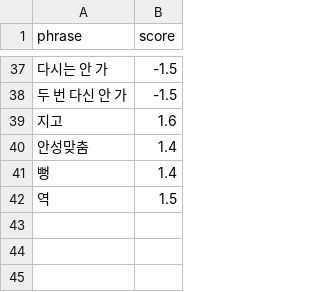
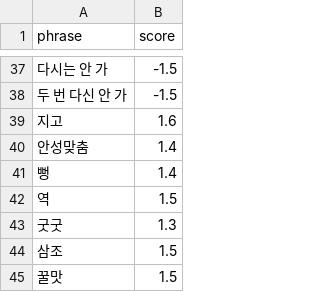
Before and after one commit to gayoonchoi/GradioNaverSentiment, a CSV file: dic/idioms.csv, drawn as a sheet; only a part is shown, gaps mark what is left out.

```diff
--- a/dic/idioms.csv
+++ b/dic/idioms.csv
@@ -42 +42,4 @@ phrase,score
 역,1.5
+굿굿,1.3
+삼조,1.5
+꿀맛,1.5
```
Also changed, not shown: dic/adjectives.csv, dic/amplifiers.csv, 6 other files.
